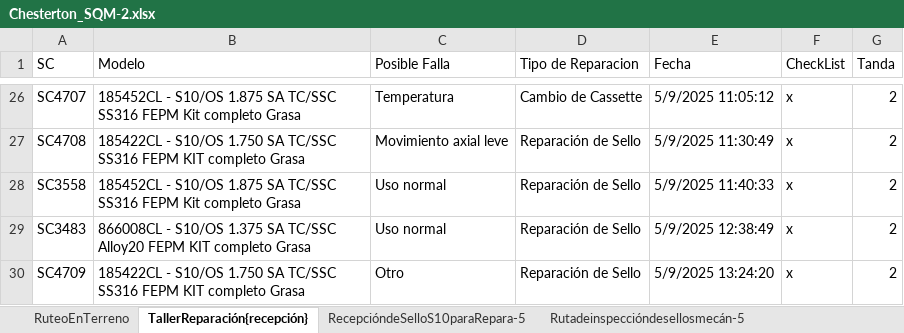
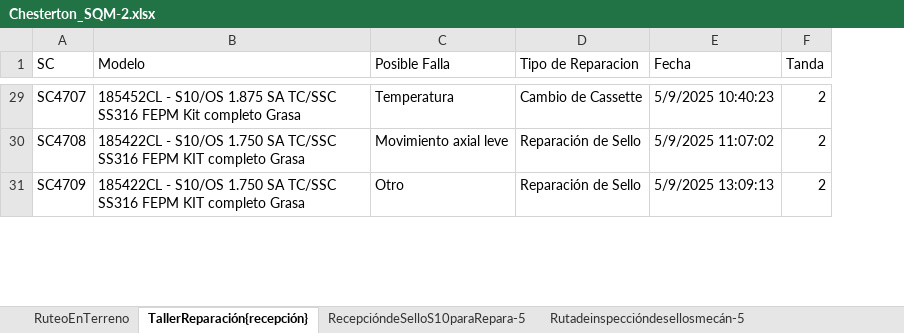
Before and after one commit to sebacoma/Chesterton2025, an Excel workbook: Chesterton_SQM-2.xlsx, sheet TallerReparación{recepción}, drawn as a sheet; only a part is shown, gaps mark what is left out; values as stored, in another font and other column widths than the file's, no cell formats; table styles not drawn; removed rows and columns are numbered as before the commit, all else as after; the diff covers the shown part only; the diff names each change by its address in the sheet, - before the commit and + after, or states it on an @@ line.

```diff
--- a/Chesterton_SQM-2.xlsx (sheet TallerReparación{recepción})
+++ b/Chesterton_SQM-2.xlsx (sheet TallerReparación{recepción})
-column F (CheckList), rows 26-27: x | x; row 30: x
-E29 (Fecha): 5/9/2025 11:05:12
+E29 (Fecha): 5/9/2025 10:40:23
-E30 (Fecha): 5/9/2025 11:30:49
+E30 (Fecha): 5/9/2025 11:07:02
-row 28: SC3558 | 185452CL - S10/OS 1.875 SA TC/SSC SS316 FEPM Kit completo Grasa | Uso normal | Reparación de Sello | 5/9/2025 11:40:33 | x | 2
-row 29: SC3483 | 866008CL - S10/OS 1.375 SA TC/SSC Alloy20 FEPM KIT completo Grasa | Uso normal | Reparación de Sello | 5/9/2025 12:38:49 | x | 2
-E31 (Fecha): 5/9/2025 13:24:20
+E31 (Fecha): 5/9/2025 13:09:13
```
Also changed, not shown: other rows of this sheet, sheet RecepcióndeSelloS10paraRepara-5, sheet Media&Comments-RecepcindeSelloS, other sheet tabs, cell formats, formulas that keep their value, 2 other files.
